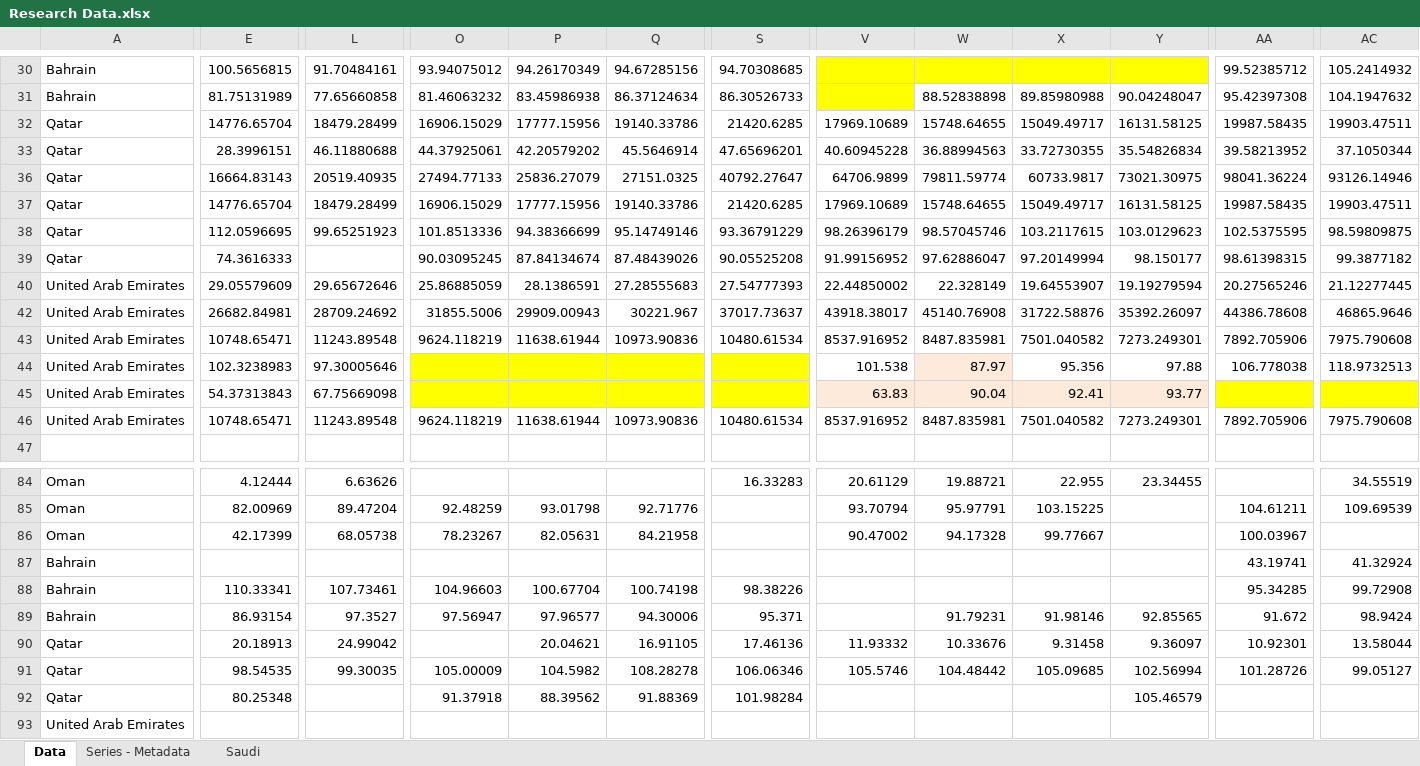
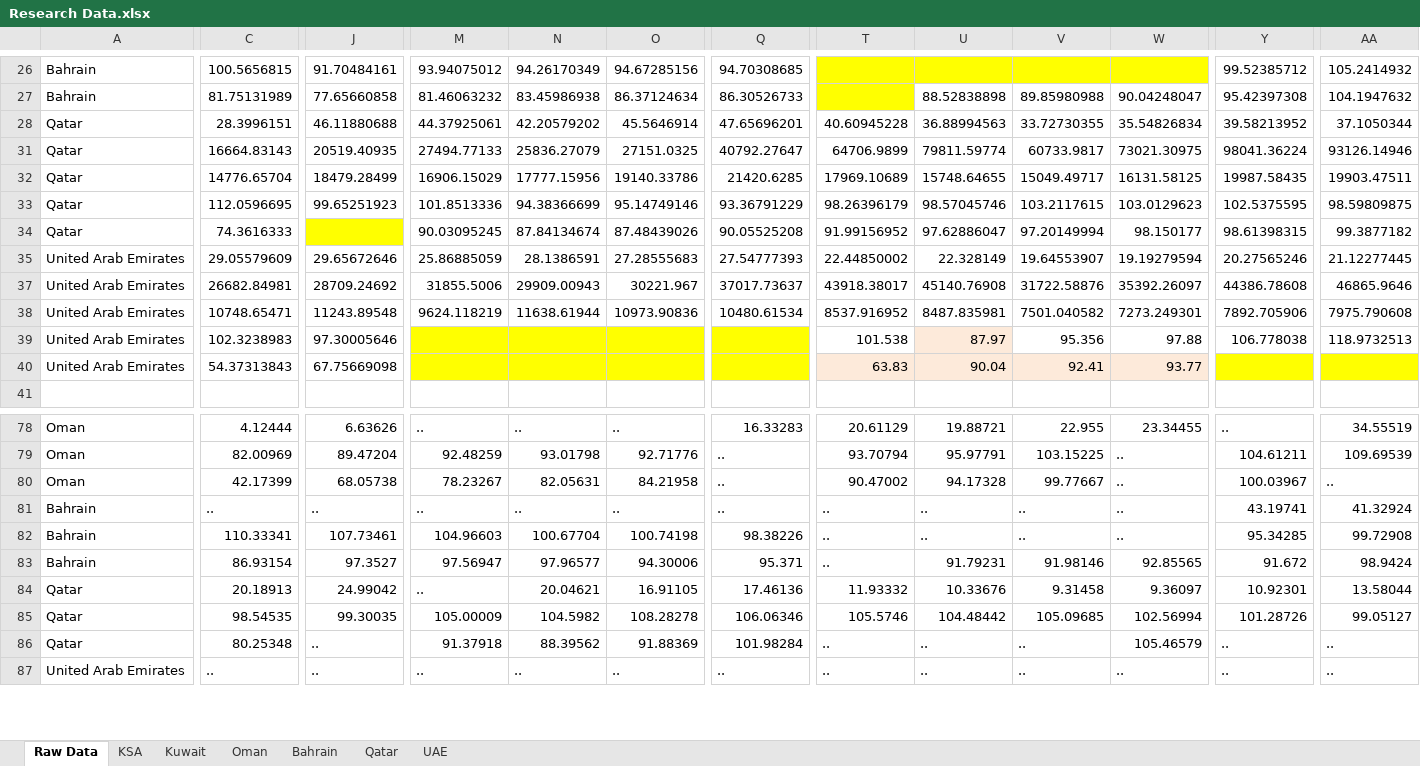
Before and after one commit to xandrade/tesis-yali, an Excel workbook: Research Data.xlsx, sheet Raw Data, drawn as a sheet; only a part is shown, gaps mark what is left out; values as stored, in another font and other column widths than the file's, no borders; removed rows and columns are numbered as before the commit, all else as after; rows hold the shown columns only; the diff covers the shown part only; the diff names each change by its address in the sheet, - before the commit and + after, or states it on an @@ line.

```diff
--- a/Research Data.xlsx (sheet Raw Data)
+++ b/Research Data.xlsx (sheet Raw Data)
-sheet tab: Data
+sheet tab: Raw Data
@@ sheet tab hidden: Series - Metadata @@
@@ sheet tab hidden: Saudi @@
+sheet tab: KSA
+sheet tab: Kuwait
+sheet tab: Oman
+sheet tab: Bahrain
+sheet tab: Qatar
+sheet tab: UAE
-row 32: Qatar | 14776.65704 | 18479.28499 | 16906.15029 | 17777.15956 | 19140.33786 | 21420.6285 | 17969.10689 | 15748.64655 | 15049.49717 | 16131.58125 | 19987.58435 | 19903.47511
-J34 fill: none
+J34 fill: #FFFF00
-row 46: United Arab Emirates | 10748.65471 | 11243.89548 | 9624.118219 | 11638.61944 | 10973.90836 | 10480.61534 | 8537.916952 | 8487.835981 | 7501.040582 | 7273.249301 | 7892.705906 | 7975.790608
-M78: (empty)
+M78: ..
-N78: (empty)
+N78: ..
-O78: (empty)
+O78: ..
-Y78: (empty)
+Y78: ..
-Q79:Q81: (empty)
+Q79:Q81: ..
-W79:W82: (empty)
+W79:W82: ..
-AA80: (empty)
+AA80: ..
-C81: (empty)
+C81: ..
-J81: (empty)
+J81: ..
-M81: (empty)
+M81: ..
-N81: (empty)
+N81: ..
-O81: (empty)
+O81: ..
-T81:T83: (empty)
+T81:T83: ..
-U81:U82: (empty)
+U81:U82: ..
-V81:V82: (empty)
+V81:V82: ..
-M84: (empty)
+M84: ..
-J86: (empty)
+J86: ..
-T86: (empty)
+T86: ..
-U86: (empty)
+U86: ..
-V86: (empty)
+V86: ..
-Y86: (empty)
+Y86: ..
-AA86: (empty)
+AA86: ..
-row 93: United Arab Emirates
+row 87: United Arab Emirates | .. | .. | .. | .. | .. | .. | .. | .. | .. | .. | .. | ..
```
Also changed, not shown: 1 added row, 5 removed rows, 1 hidden or unhidden row, 63 edited cells and cell formats elsewhere in this sheet, hidden cells.
